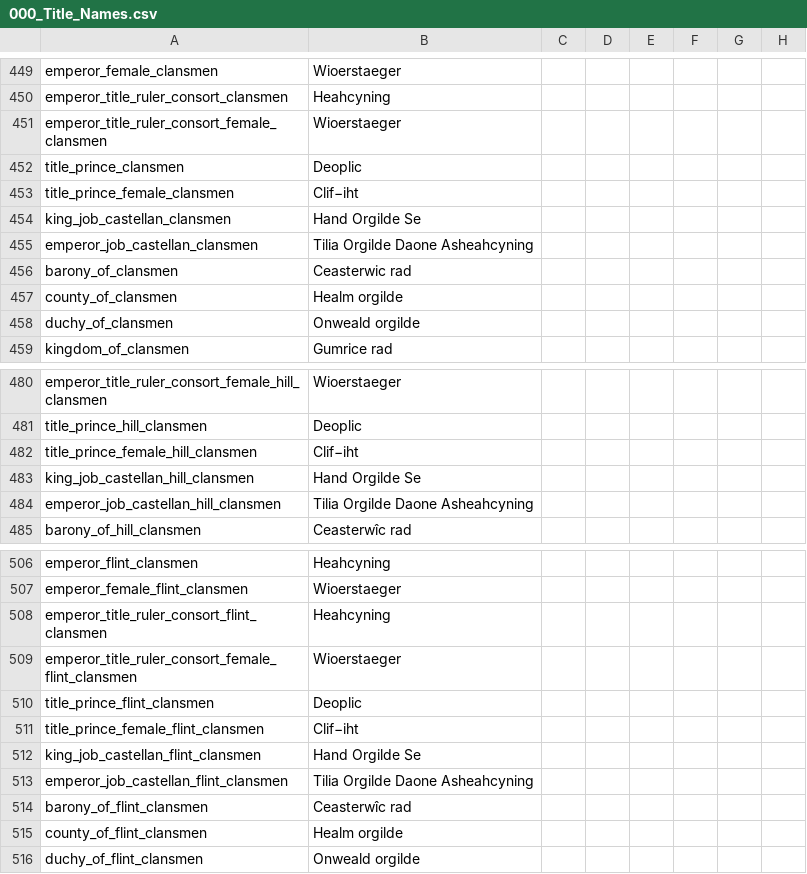
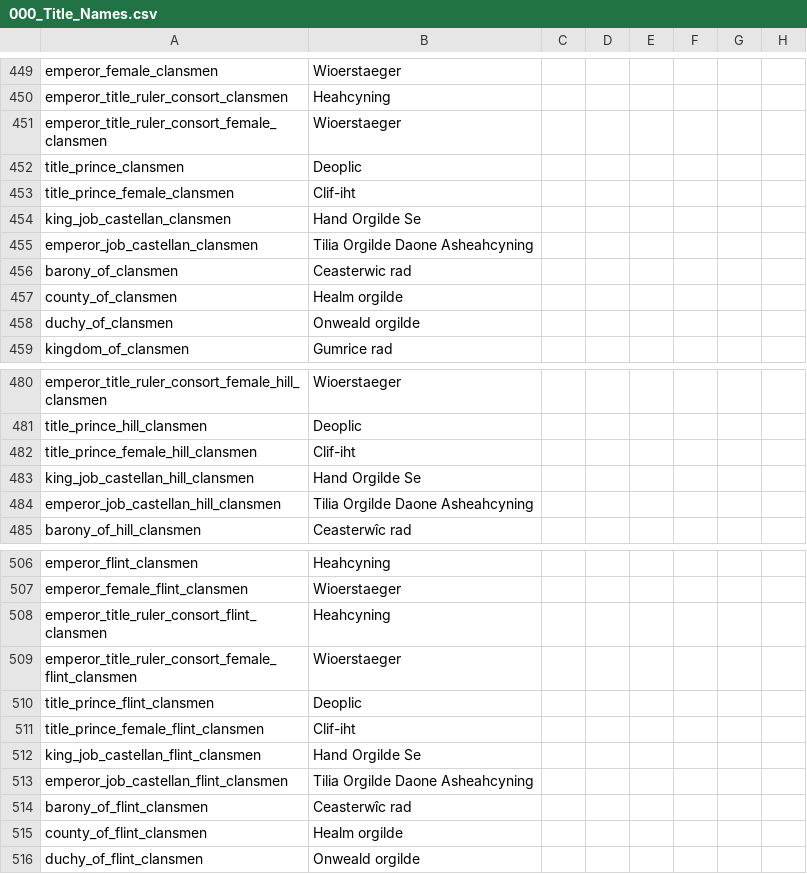
Before and after one commit to RowanMaBoot/SevenKingdoms-master, a CSV file: The_Seven_Kingdoms/localisation/000_Title_Names.csv, drawn as a sheet; only a part is shown, gaps mark what is left out; the diff names each change by its address in the sheet, - before the commit and + after, or states it on an @@ line.

```diff
--- a/The_Seven_Kingdoms/localisation/000_Title_Names.csv
+++ b/The_Seven_Kingdoms/localisation/000_Title_Names.csv
-B453: Clif−iht
+B453: Clif-iht
-B482: Clif−iht
+B482: Clif-iht
-B511: Clif−iht
+B511: Clif-iht
```
Also changed, not shown: The_Seven_Kingdoms/localisation/0000_Title_Overwrites.csv, The_Seven_Kingdoms/localisation/000_Barony_names.csv.
